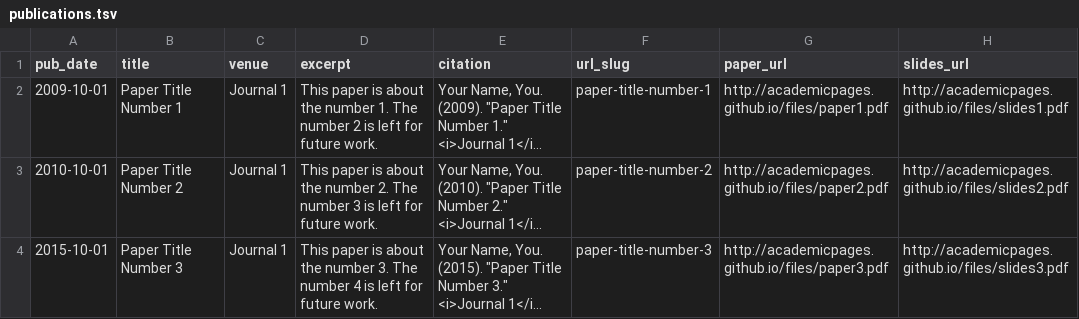
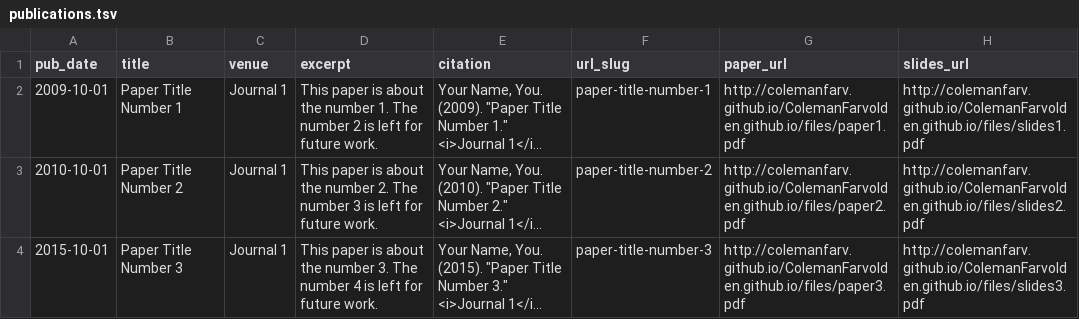
Before and after one commit to ColemanFarv/ColemanFarvolden.github.io, a TSV file: markdown_generator/publications.tsv, drawn as a sheet; long unchanged cells end in …; the diff names each change by its address in the sheet, - before the commit and + after, or states it on an @@ line.

```diff
--- a/markdown_generator/publications.tsv
+++ b/markdown_generator/publications.tsv
-G2 (paper_url): http://academicpages.github.io/files/paper1.pdf
+G2 (paper_url): http://colemanfarv.github.io/ColemanFarvolden.github.io/files/paper1.pdf
-H2 (slides_url): http://academicpages.github.io/files/slides1.pdf
+H2 (slides_url): http://colemanfarv.github.io/ColemanFarvolden.github.io/files/slides1.pdf
-G3 (paper_url): http://academicpages.github.io/files/paper2.pdf
+G3 (paper_url): http://colemanfarv.github.io/ColemanFarvolden.github.io/files/paper2.pdf
-H3 (slides_url): http://academicpages.github.io/files/slides2.pdf
+H3 (slides_url): http://colemanfarv.github.io/ColemanFarvolden.github.io/files/slides2.pdf
-G4 (paper_url): http://academicpages.github.io/files/paper3.pdf
+G4 (paper_url): http://colemanfarv.github.io/ColemanFarvolden.github.io/files/paper3.pdf
-H4 (slides_url): http://academicpages.github.io/files/slides3.pdf
+H4 (slides_url): http://colemanfarv.github.io/ColemanFarvolden.github.io/files/slides3.pdf
```
Also changed, not shown: 11 other files.
